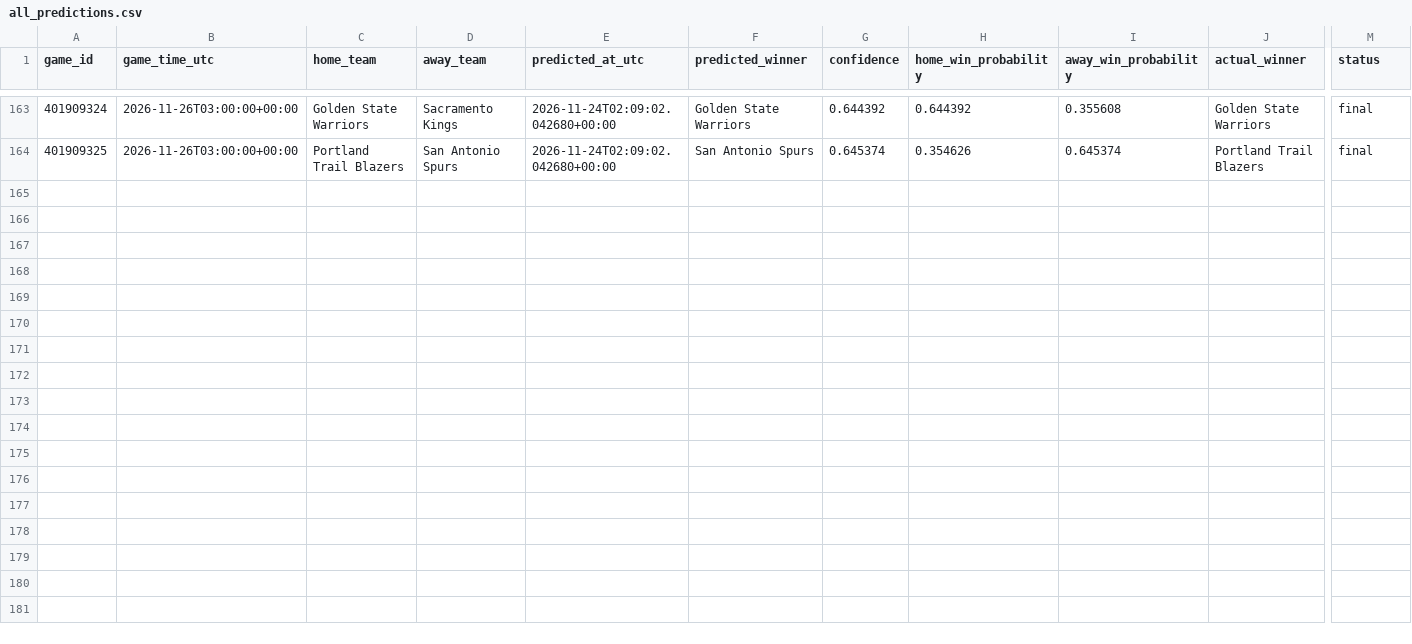
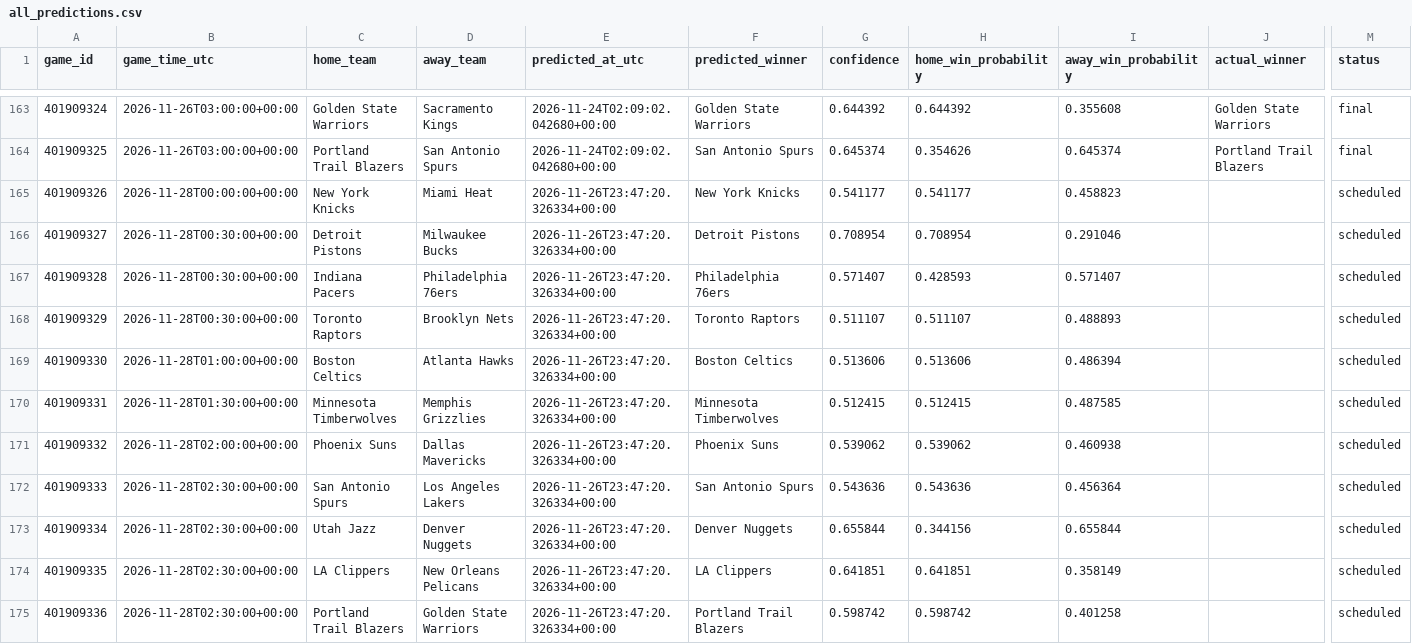
Before and after one commit to kensu-kimsu/nbamoneyprinter, a CSV file: research/prediction_results/all_predictions.csv, drawn as a sheet; only a part is shown, gaps mark what is left out; rows hold the shown columns only; the diff names each change by its address in the sheet, - before the commit and + after, or states it on an @@ line.

```diff
--- a/research/prediction_results/all_predictions.csv
+++ b/research/prediction_results/all_predictions.csv
+row 165: 401909326 | 2026-11-28T00:00:00+00:00 | New York Knicks | Miami Heat | 2026-11-26T23:47:20.326334+00:00 | New York Knicks | 0.541177 | 0.541177 | 0.458823 |  | scheduled
+row 166: 401909327 | 2026-11-28T00:30:00+00:00 | Detroit Pistons | Milwaukee Bucks | 2026-11-26T23:47:20.326334+00:00 | Detroit Pistons | 0.708954 | 0.708954 | 0.291046 |  | scheduled
+row 167: 401909328 | 2026-11-28T00:30:00+00:00 | Indiana Pacers | Philadelphia 76ers | 2026-11-26T23:47:20.326334+00:00 | Philadelphia 76ers | 0.571407 | 0.428593 | 0.571407 |  | scheduled
+row 168: 401909329 | 2026-11-28T00:30:00+00:00 | Toronto Raptors | Brooklyn Nets | 2026-11-26T23:47:20.326334+00:00 | Toronto Raptors | 0.511107 | 0.511107 | 0.488893 |  | scheduled
+row 169: 401909330 | 2026-11-28T01:00:00+00:00 | Boston Celtics | Atlanta Hawks | 2026-11-26T23:47:20.326334+00:00 | Boston Celtics | 0.513606 | 0.513606 | 0.486394 |  | scheduled
+row 170: 401909331 | 2026-11-28T01:30:00+00:00 | Minnesota Timberwolves | Memphis Grizzlies | 2026-11-26T23:47:20.326334+00:00 | Minnesota Timberwolves | 0.512415 | 0.512415 | 0.487585 |  | scheduled
+row 171: 401909332 | 2026-11-28T02:00:00+00:00 | Phoenix Suns | Dallas Mavericks | 2026-11-26T23:47:20.326334+00:00 | Phoenix Suns | 0.539062 | 0.539062 | 0.460938 |  | scheduled
+row 172: 401909333 | 2026-11-28T02:30:00+00:00 | San Antonio Spurs | Los Angeles Lakers | 2026-11-26T23:47:20.326334+00:00 | San Antonio Spurs | 0.543636 | 0.543636 | 0.456364 |  | scheduled
+row 173: 401909334 | 2026-11-28T02:30:00+00:00 | Utah Jazz | Denver Nuggets | 2026-11-26T23:47:20.326334+00:00 | Denver Nuggets | 0.655844 | 0.344156 | 0.655844 |  | scheduled
+row 174: 401909335 | 2026-11-28T02:30:00+00:00 | LA Clippers | New Orleans Pelicans | 2026-11-26T23:47:20.326334+00:00 | LA Clippers | 0.641851 | 0.641851 | 0.358149 |  | scheduled
+row 175: 401909336 | 2026-11-28T02:30:00+00:00 | Portland Trail Blazers | Golden State Warriors | 2026-11-26T23:47:20.326334+00:00 | Portland Trail Blazers | 0.598742 | 0.598742 | 0.401258 |  | scheduled
```
Also changed, not shown: research/prediction_results/all_picks_hypothetical.csv, 2 other files.
